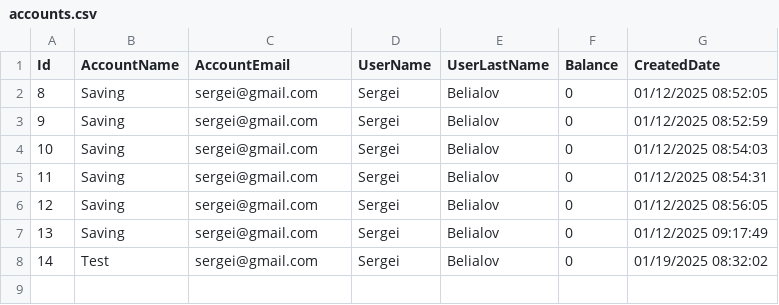
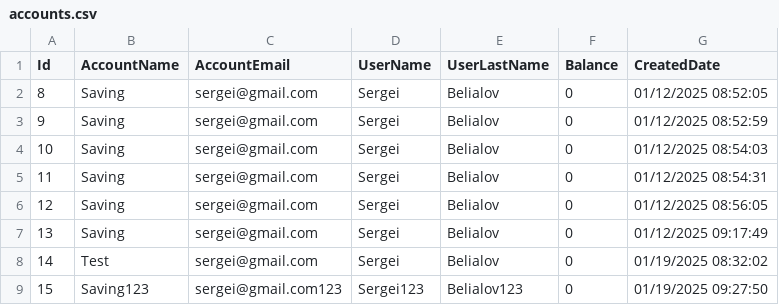
Before and after one commit to lebid-ol/RESTO_API, a CSV file: BankAccounts/accounts.csv, drawn as a sheet; the diff names each change by its address in the sheet, - before the commit and + after, or states it on an @@ line.

```diff
--- a/BankAccounts/accounts.csv
+++ b/BankAccounts/accounts.csv
+row 9: 15 | Saving123 | sergei@gmail.com123 | Sergei123 | Belialov123 | 0 | 01/19/2025 09:27:50
```
Also changed, not shown: 17 other files.
